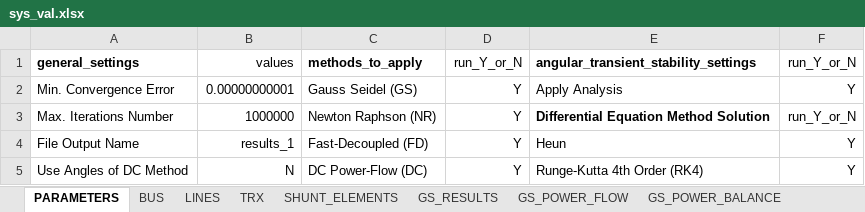
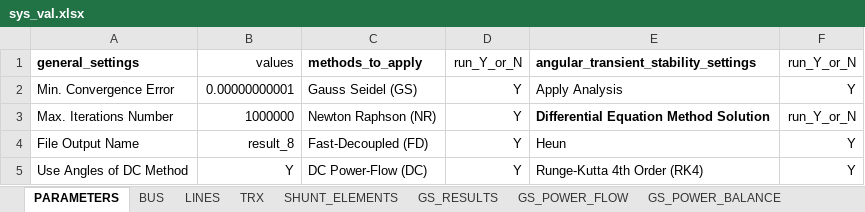
Before and after one commit to farjanrondon/Power-System, an Excel workbook: sys_val.xlsx, sheet PARAMETERS, drawn as a sheet; values as stored, in another font and other column widths than the file's, no borders; the diff names each change by its address in the sheet, - before the commit and + after, or states it on an @@ line.

```diff
--- a/sys_val.xlsx (sheet PARAMETERS)
+++ b/sys_val.xlsx (sheet PARAMETERS)
-B4 (values): results_1
+B4 (values): result_8
-B5 (values): N
+B5 (values): Y
```
Also changed, not shown: 14 other files.
